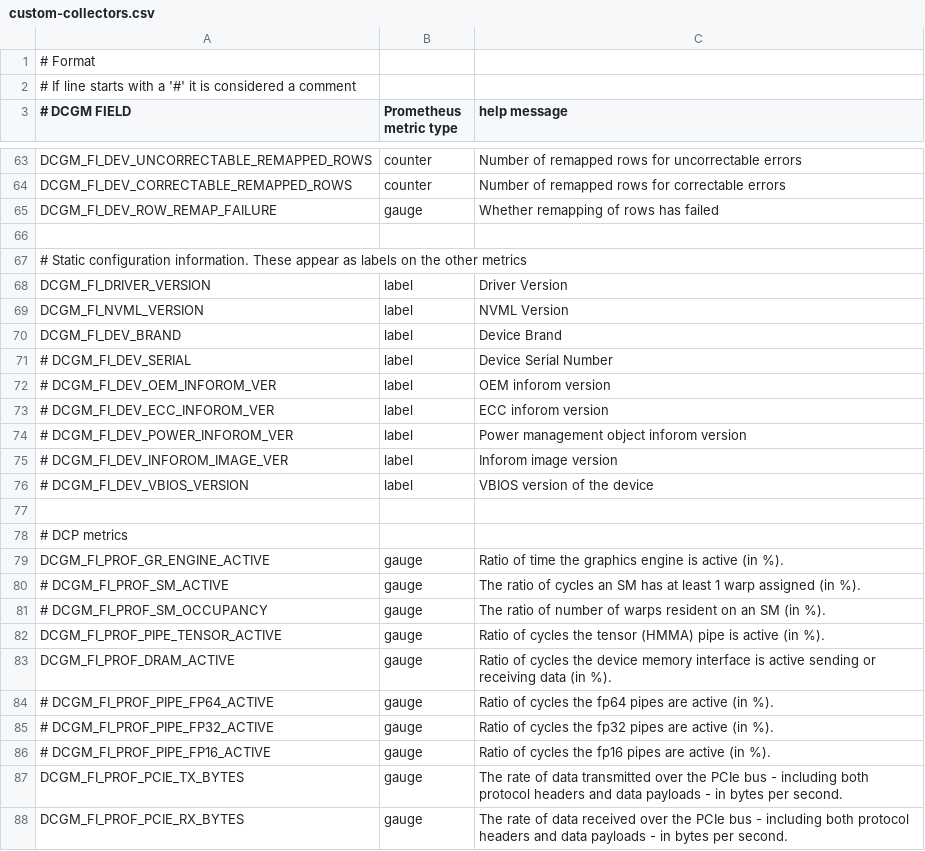
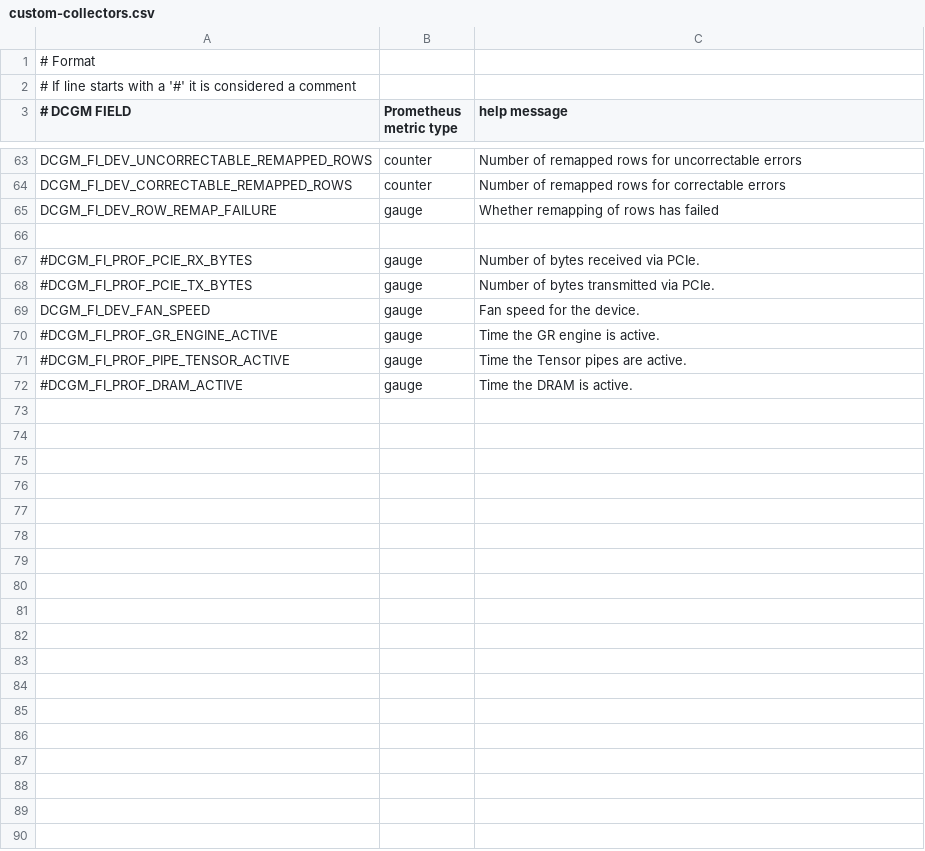
Before and after one commit to jjziets/DCMontoring, a CSV file: client/dcgm-exporter/custom-collectors.csv, drawn as a sheet; only a part is shown, gaps mark what is left out; removed rows and columns are numbered as before the commit, all else as after; the diff names each change by its address in the sheet, - before the commit and + after, or states it on an @@ line.

Commit message:
Update custom-collectors.csv

```diff
--- a/client/dcgm-exporter/custom-collectors.csv
+++ b/client/dcgm-exporter/custom-collectors.csv
-row 67: # Static configuration information. These appear as labels on the other metrics
-row 68: DCGM_FI_DRIVER_VERSION | label | Driver Version
-row 69: DCGM_FI_NVML_VERSION | label | NVML Version
-row 70: DCGM_FI_DEV_BRAND | label | Device Brand
-row 71: # DCGM_FI_DEV_SERIAL | label | Device Serial Number
-row 72: # DCGM_FI_DEV_OEM_INFOROM_VER | label | OEM inforom version
-row 73: # DCGM_FI_DEV_ECC_INFOROM_VER | label | ECC inforom version
-row 74: # DCGM_FI_DEV_POWER_INFOROM_VER | label | Power management object inforom version
-row 75: # DCGM_FI_DEV_INFOROM_IMAGE_VER | label | Inforom image version
-row 76: # DCGM_FI_DEV_VBIOS_VERSION | label | VBIOS version of the device
-row 67: (empty)
+row 67: #DCGM_FI_PROF_PCIE_RX_BYTES | gauge | Number of bytes received via PCIe.
-row 78: # DCP metrics
+row 68: #DCGM_FI_PROF_PCIE_TX_BYTES | gauge | Number of bytes transmitted via PCIe.
+row 69: DCGM_FI_DEV_FAN_SPEED | gauge | Fan speed for the device.
-A70 (# DCGM FIELD): DCGM_FI_PROF_GR_ENGINE_ACTIVE
+A70 (# DCGM FIELD): #DCGM_FI_PROF_GR_ENGINE_ACTIVE
-C70 (help message): Ratio of time the graphics engine is active (in %).
+C70 (help message): Time the GR engine is active.
-row 80: # DCGM_FI_PROF_SM_ACTIVE | gauge | The ratio of cycles an SM has at least 1 warp assigned (in %).
-row 81: # DCGM_FI_PROF_SM_OCCUPANCY | gauge | The ratio of number of warps resident on an SM (in %).
-A71 (# DCGM FIELD): DCGM_FI_PROF_PIPE_TENSOR_ACTIVE
+A71 (# DCGM FIELD): #DCGM_FI_PROF_PIPE_TENSOR_ACTIVE
-C71 (help message): Ratio of cycles the tensor (HMMA) pipe is active (in %).
+C71 (help message): Time the Tensor pipes are active.
-A72 (# DCGM FIELD): DCGM_FI_PROF_DRAM_ACTIVE
+A72 (# DCGM FIELD): #DCGM_FI_PROF_DRAM_ACTIVE
-C72 (help message): Ratio of cycles the device memory interface is active sending or receiving data (in %).
+C72 (help message): Time the DRAM is active.
-row 84: # DCGM_FI_PROF_PIPE_FP64_ACTIVE | gauge | Ratio of cycles the fp64 pipes are active (in %).
-row 85: # DCGM_FI_PROF_PIPE_FP32_ACTIVE | gauge | Ratio of cycles the fp32 pipes are active (in %).
-row 86: # DCGM_FI_PROF_PIPE_FP16_ACTIVE | gauge | Ratio of cycles the fp16 pipes are active (in %).
-row 87: DCGM_FI_PROF_PCIE_TX_BYTES | gauge | The rate of data transmitted over the PCIe bus - including both protocol headers and data payloads - in bytes per second.
-row 88: DCGM_FI_PROF_PCIE_RX_BYTES | gauge | The rate of data received over the PCIe bus - including both protocol headers and data payloads - in bytes per second.
```
